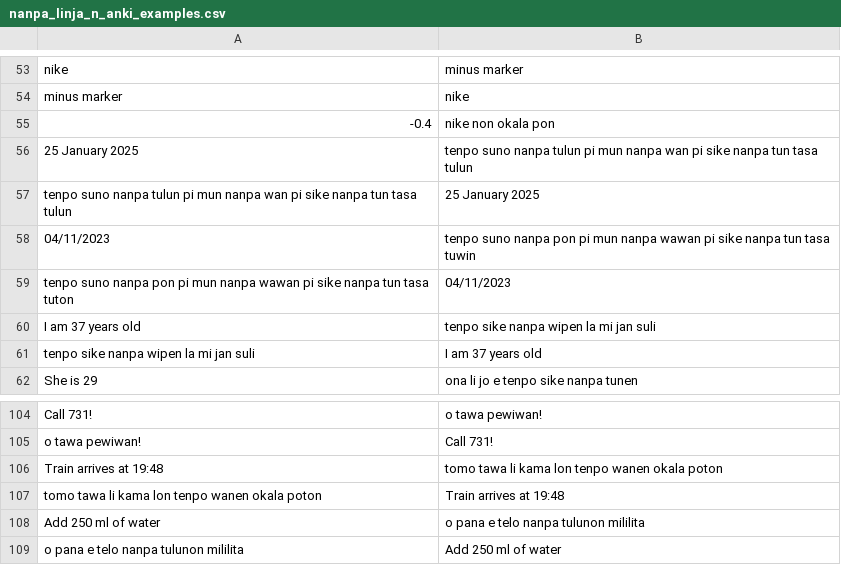
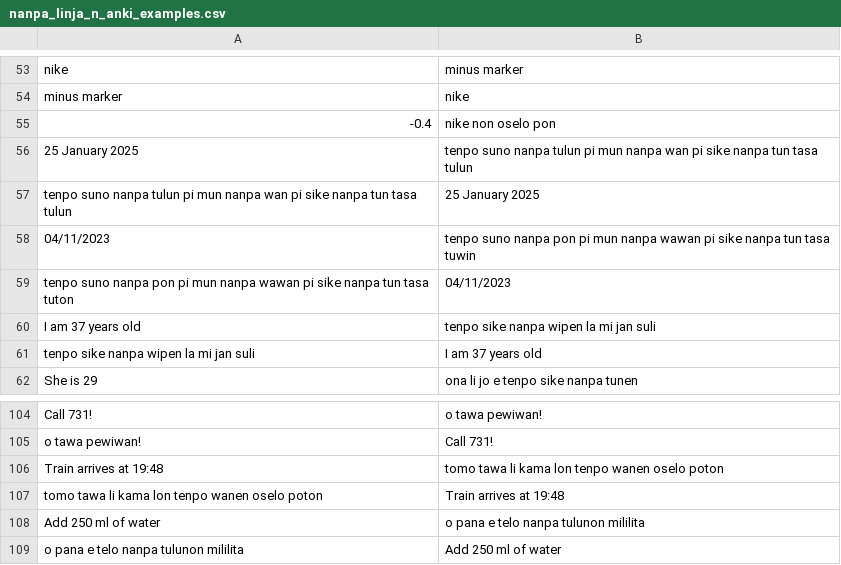
Before and after one commit to mndillon/toki-pona-nanpa-linja-n, a CSV file: nanpa_linja_n_anki_examples.csv, drawn as a sheet; only a part is shown, gaps mark what is left out; the diff covers the shown part only; the diff names each change by its address in the sheet, - before the commit and + after, or states it on an @@ line.

```diff
--- a/nanpa_linja_n_anki_examples.csv
+++ b/nanpa_linja_n_anki_examples.csv
-B55: nike non okala pon
+B55: nike non oselo pon
-B106: tomo tawa li kama lon tenpo wanen okala poton
+B106: tomo tawa li kama lon tenpo wanen oselo poton
-A107: tomo tawa li kama lon tenpo wanen okala poton
+A107: tomo tawa li kama lon tenpo wanen oselo poton
```
Also changed, not shown: 17 edited cells elsewhere in this file, 22 other files.
